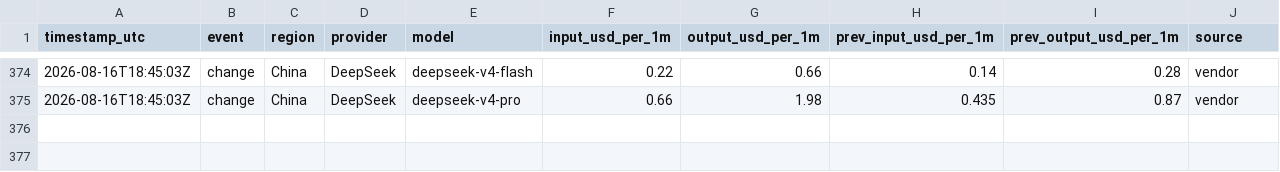
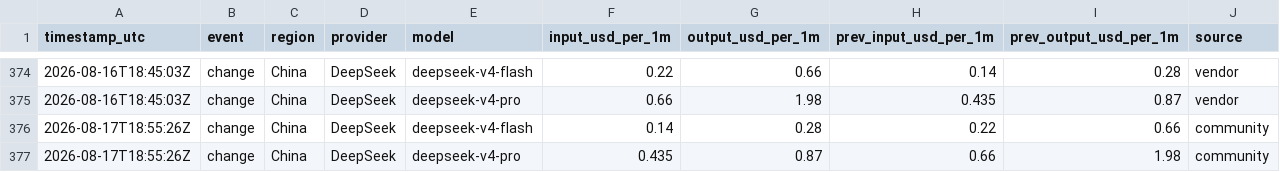
Before and after one commit to Filip-Vitek/ai-prices-monitor, a CSV file: data/prices.csv, drawn as a sheet; only a part is shown, gaps mark what is left out.

```diff
--- a/data/prices.csv
+++ b/data/prices.csv
@@ -375 +375,3 @@ timestamp_utc,event,region,provider,model,input_usd_per_1m,output_usd_per_1m,pre
 2026-08-16T18:45:03Z,change,China,DeepSeek,deepseek-v4-pro,0.66,1.98,0.435,0.87,vendor
+2026-08-17T18:55:26Z,change,China,DeepSeek,deepseek-v4-flash,0.14,0.28,0.22,0.66,community
+2026-08-17T18:55:26Z,change,China,DeepSeek,deepseek-v4-pro,0.435,0.87,0.66,1.98,community
```
Also changed, not shown: 1 other file.
